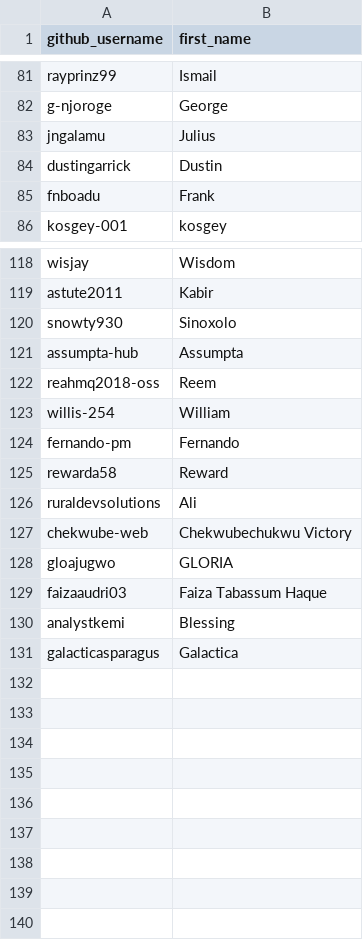
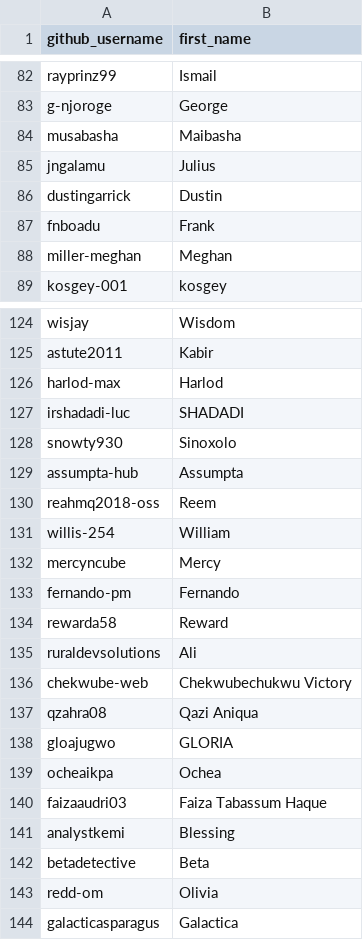
Before and after one commit to ds4owd-dev/ds4owd-002-quiz, a CSV file: modules/github_usernames.csv, drawn as a sheet; only a part is shown, gaps mark what is left out; the diff covers the shown part only; the diff names each change by its address in the sheet, - before the commit and + after, or states it on an @@ line.

Commit message:
update roster

```diff
--- a/modules/github_usernames.csv
+++ b/modules/github_usernames.csv
+row 84: musabasha | Maibasha
+row 88: miller-meghan | Meghan
+row 126: harlod-max | Harlod
+row 127: irshadadi-luc | SHADADI
+row 132: mercyncube | Mercy
+row 137: qzahra08 | Qazi Aniqua
+row 139: ocheaikpa | Ochea
+row 142: betadetective | Beta
+row 143: redd-om | Olivia
```
Also changed, not shown: 4 added rows elsewhere in this file.
